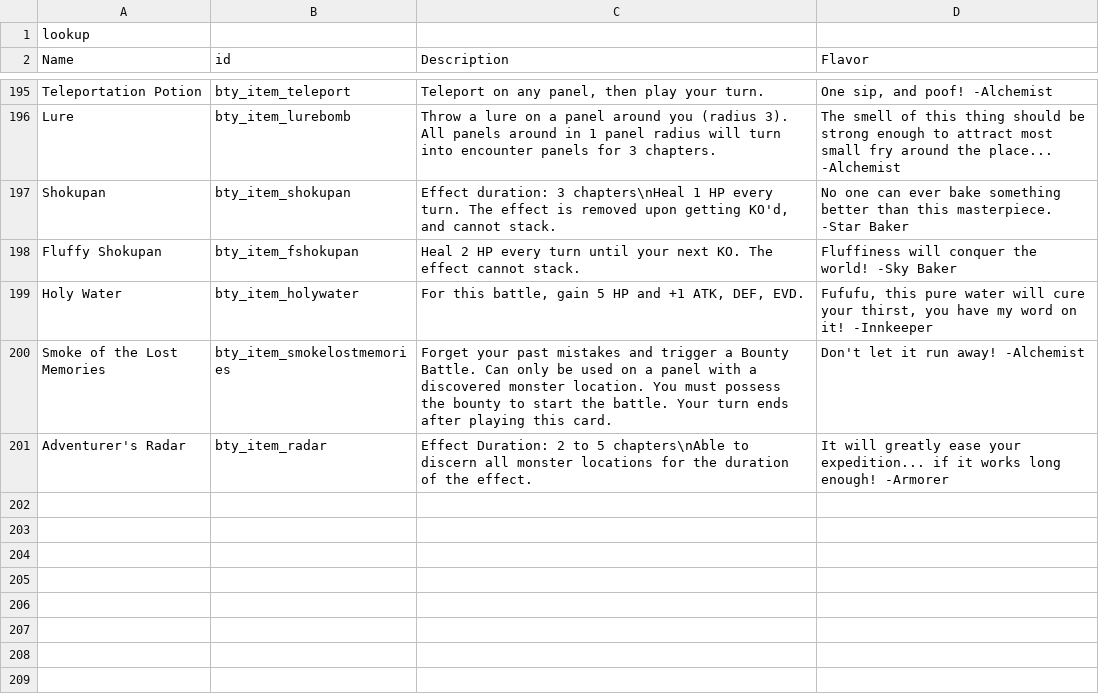
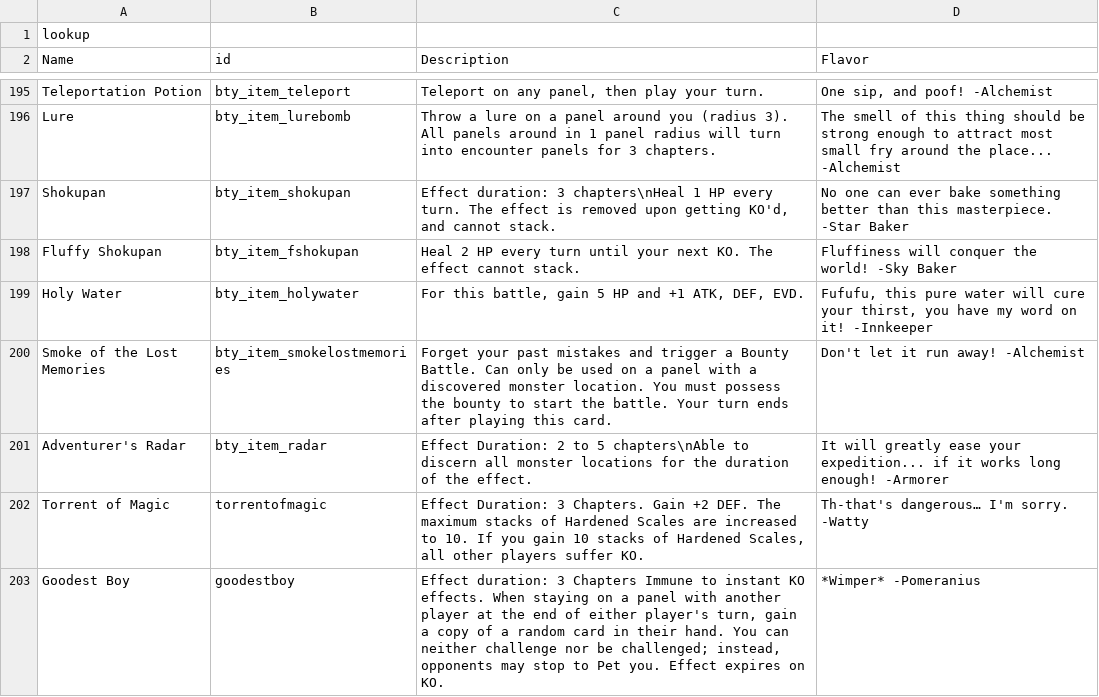
Before and after one commit to pikcube/OrangeJuiceModMaker, a CSV file: OrangeJuiceModMaker/FlavorLookUp.csv, drawn as a sheet; only a part is shown, gaps mark what is left out; the diff names each change by its address in the sheet, - before the commit and + after, or states it on an @@ line.

```diff
--- a/OrangeJuiceModMaker/FlavorLookUp.csv
+++ b/OrangeJuiceModMaker/FlavorLookUp.csv
+row 202: Torrent of Magic | torrentofmagic | Effect Duration: 3 Chapters. Gain +2 DEF. The maximum stacks of Hardened Scales are increased to 10. If you gain 10 stacks of Hardened Scales, all other players suffer KO. | Th-that's dangerous… I'm sorry. -Watty
+row 203: Goodest Boy | goodestboy | Effect duration: 3 Chapters Immune to instant KO effects. When staying on a panel with another player at the end of either player's turn, gain a copy of a random card in their hand. You can neither challenge nor be challenged; instead, opponents may stop to Pet you. Effect expires on KO. | *Wimper* -Pomeranius
```
Also changed, not shown: OrangeJuiceModMaker/HyperLookupTable.csv, OrangeJuiceModMaker/csvFiles/AllCards.csv, 8 other files.
